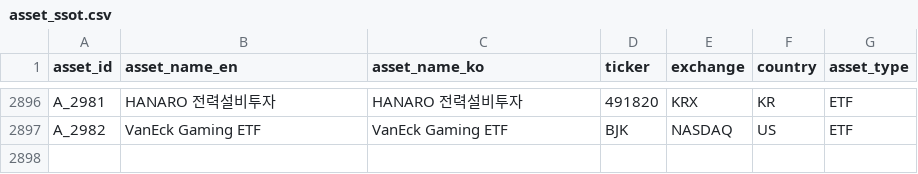
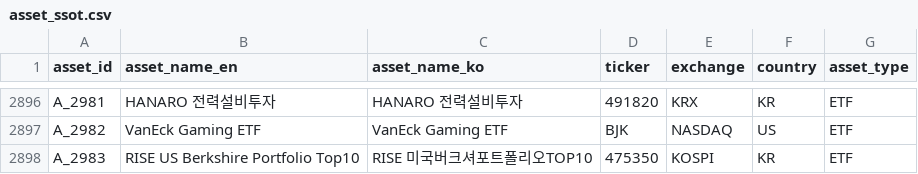
Before and after one commit to kang0302/moneytree-web, a CSV file: public/data/ssot/asset_ssot.csv, drawn as a sheet; only a part is shown, gaps mark what is left out.

Commit message:
chore(data): public 동기화 — T_282 버크셔ETF

```diff
--- a/public/data/ssot/asset_ssot.csv
+++ b/public/data/ssot/asset_ssot.csv
@@ -2897 +2897,2 @@ A_2981,HANARO 전력설비투자,HANARO 전력설비투자,491820,KRX,KR,ETF
 A_2982,VanEck Gaming ETF,VanEck Gaming ETF,BJK,NASDAQ,US,ETF
+A_2983,RISE US Berkshire Portfolio Top10,RISE 미국버크셔포트폴리오TOP10,475350,KOSPI,KR,ETF
```
Also changed, not shown: 2 other files.
